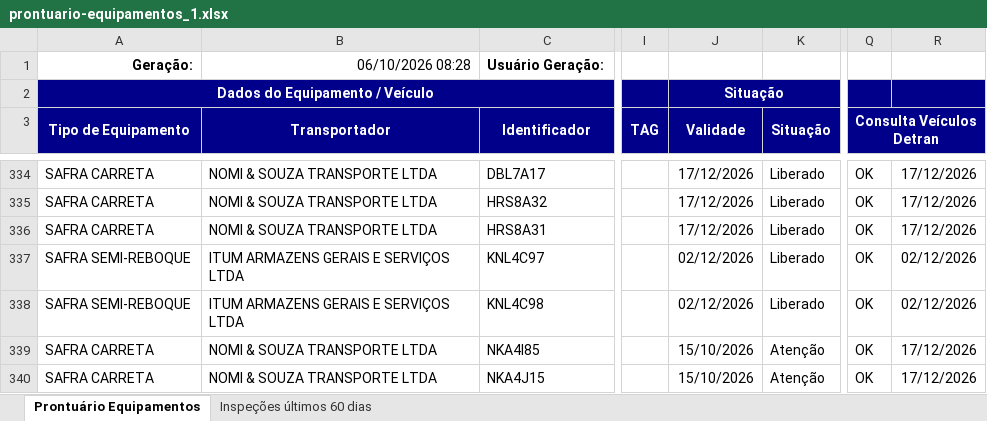
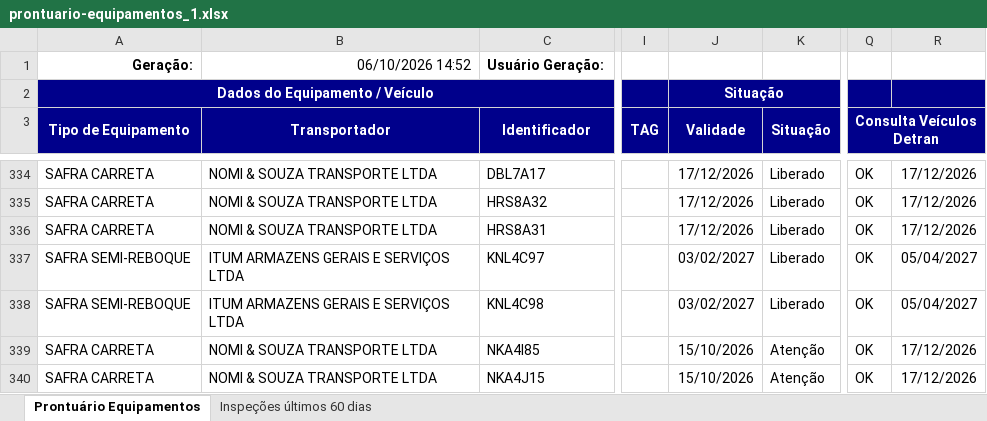
Before and after one commit to hannahfrotalegal/painel-frotalegal-heinz, an Excel workbook: dados/prontuario-equipamentos_1.xlsx, sheet Prontuário Equipamentos, drawn as a sheet; only a part is shown, gaps mark what is left out; values as stored, in another font and other column widths than the file's, no borders; the diff covers the shown part only; the diff names each change by its address in the sheet, - before the commit and + after, or states it on an @@ line.

```diff
--- a/dados/prontuario-equipamentos_1.xlsx (sheet Prontuário Equipamentos)
+++ b/dados/prontuario-equipamentos_1.xlsx (sheet Prontuário Equipamentos)
-B1 (Transportador): 06/10/2026 08:28
+B1 (Transportador): 06/10/2026 14:52
-J337:J338 (Validade): 02/12/2026
+J337:J338 (Validade): 03/02/2027
-R337:R338: 02/12/2026
+R337:R338: 05/04/2027
```
Also changed, not shown: 1 added row and 77 edited cells elsewhere in this sheet, sheet Inspeções últimos 60 dias.
